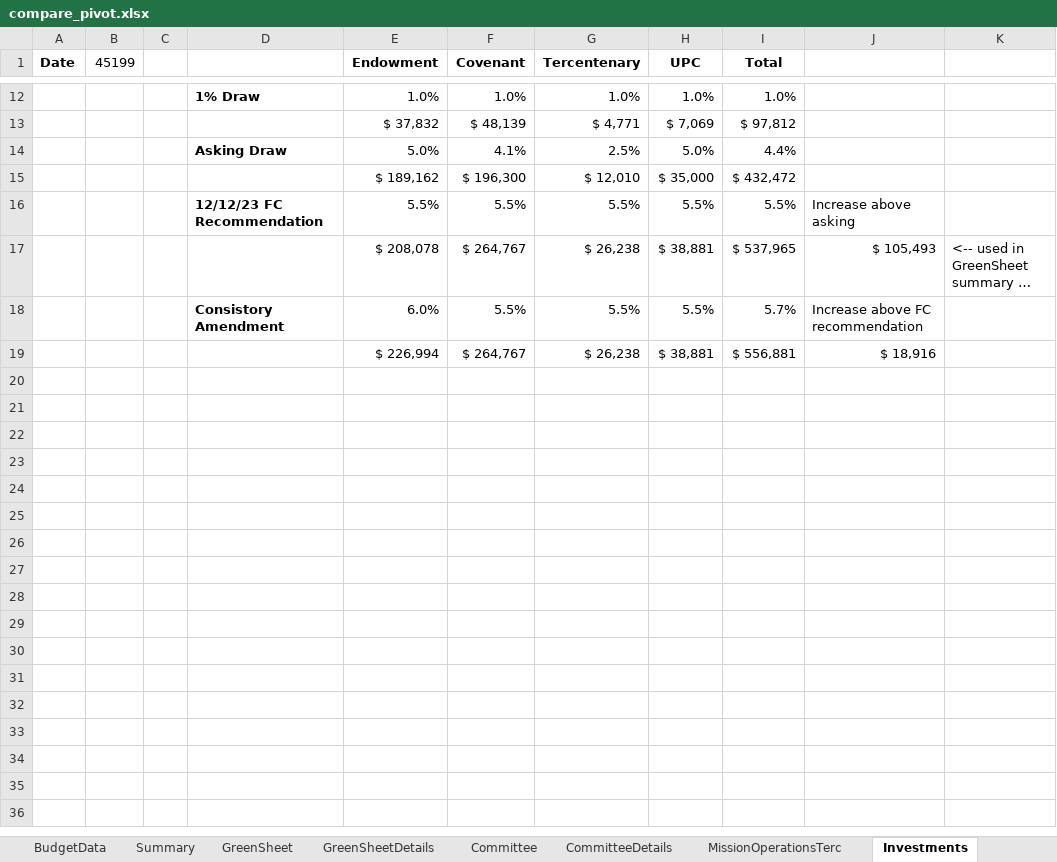
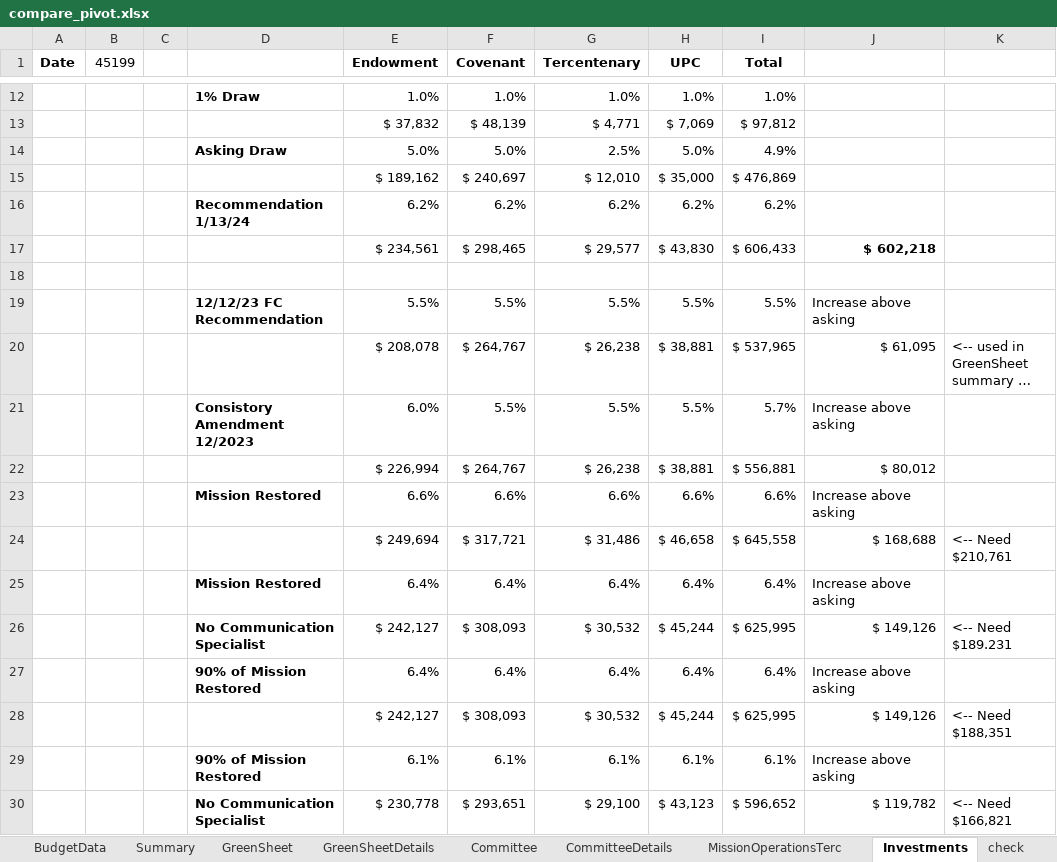
Before and after one commit to dhjelmar/budget_compare, an Excel workbook: compare_pivot.xlsx, sheet Investments, drawn as a sheet; only a part is shown, gaps mark what is left out; long unchanged cells end in …; values as stored, in another font and other column widths than the file's, no borders; conditional formats not drawn; addresses are those after the commit; the diff names each change by its address in the sheet, - before the commit and + after, or states it on an @@ line.

```diff
--- a/compare_pivot.xlsx (sheet Investments)
+++ b/compare_pivot.xlsx (sheet Investments)
+sheet tab: check
-F14 (Covenant): 4.1%
+F14 (Covenant): 5.0%
-I14 (Total): 4.4%
+I14 (Total): 4.9%
-F15 (Covenant): $ 196,300
+F15 (Covenant): $ 240,697
-I15 (Total): $ 432,472
+I15 (Total): $ 476,869
+row 16:  |  |  | Recommendation 1/13/24 | 6.2% | 6.2% | 6.2% | 6.2% | 6.2%
+row 17:  |  |  |  | $ 234,561 | $ 298,465 | $ 29,577 | $ 43,830 | $ 606,433 | $ 602,218
+row 18: (empty)
-J20: $ 105,493
+J20: $ 61,095
-D21: Consistory Amendment
+D21: Consistory Amendment 12/2023
-J21: Increase above FC recommendation
+J21: Increase above asking
-J22: $ 18,916
+J22: $ 80,012
+row 23:  |  |  | Mission Restored | 6.6% | 6.6% | 6.6% | 6.6% | 6.6% | Increase above asking
+row 24:  |  |  |  | $ 249,694 | $ 317,721 | $ 31,486 | $ 46,658 | $ 645,558 | $ 168,688 | <-- Need $210,761
+row 25:  |  |  | Mission Restored | 6.4% | 6.4% | 6.4% | 6.4% | 6.4% | Increase above asking
+row 26:  |  |  | No Communication Specialist | $ 242,127 | $ 308,093 | $ 30,532 | $ 45,244 | $ 625,995 | $ 149,126 | <-- Need $189.231
+row 27:  |  |  | 90% of Mission Restored | 6.4% | 6.4% | 6.4% | 6.4% | 6.4% | Increase above asking
+row 28:  |  |  |  | $ 242,127 | $ 308,093 | $ 30,532 | $ 45,244 | $ 625,995 | $ 149,126 | <-- Need $188,351
+row 29:  |  |  | 90% of Mission Restored | 6.1% | 6.1% | 6.1% | 6.1% | 6.1% | Increase above asking
+row 30:  |  |  | No Communication Specialist | $ 230,778 | $ 293,651 | $ 29,100 | $ 43,123 | $ 596,652 | $ 119,782 | <-- Need $166,821
```
Also changed, not shown: sheet BudgetData, sheet Summary, sheet MissionOperationsTerc, sheet GreenSheetDetails, sheet CommitteeDetails, sheet Committee, 1 more sheet, formulas that keep their value, charts or pictures.
